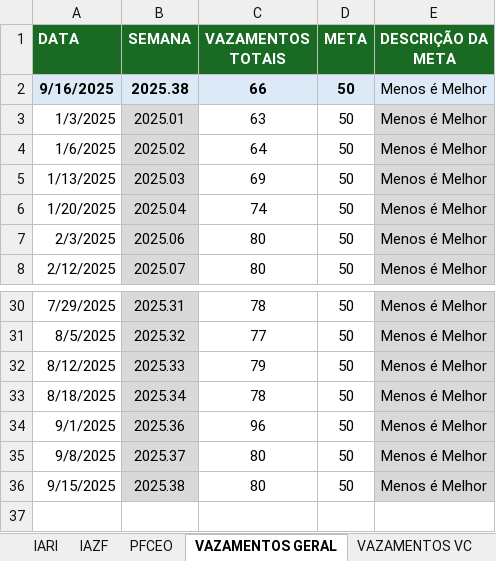
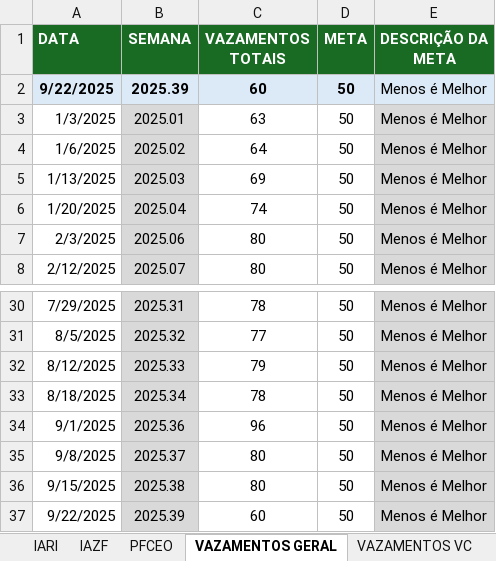
Before and after one commit to pedroklauber/Indicadores-C3, an Excel workbook: historico_recap.xlsx, sheet VAZAMENTOS GERAL, drawn as a sheet; only a part is shown, gaps mark what is left out; values as stored, in another font and other column widths than the file's, no borders; removed rows and columns are numbered as before the commit, all else as after; the diff names each change by its address in the sheet, - before the commit and + after, or states it on an @@ line.

```diff
--- a/historico_recap.xlsx (sheet VAZAMENTOS GERAL)
+++ b/historico_recap.xlsx (sheet VAZAMENTOS GERAL)
-row 2: 9/16/2025 | 2025.38 | 66 | 50 | Menos é Melhor
+row 2: 9/22/2025 | 2025.39 | 60 | 50 | Menos é Melhor
+row 37: 9/22/2025 | 2025.39 | 60 | 50 | Menos é Melhor
```
Also changed, not shown: sheet BD_foco_vazamentos, sheet BD_IARI, sheet BD_PCFEO, sheet VAZAMENTOS VC, sheet IARI, sheet PFCEO, 3 more sheets, hidden cells.
